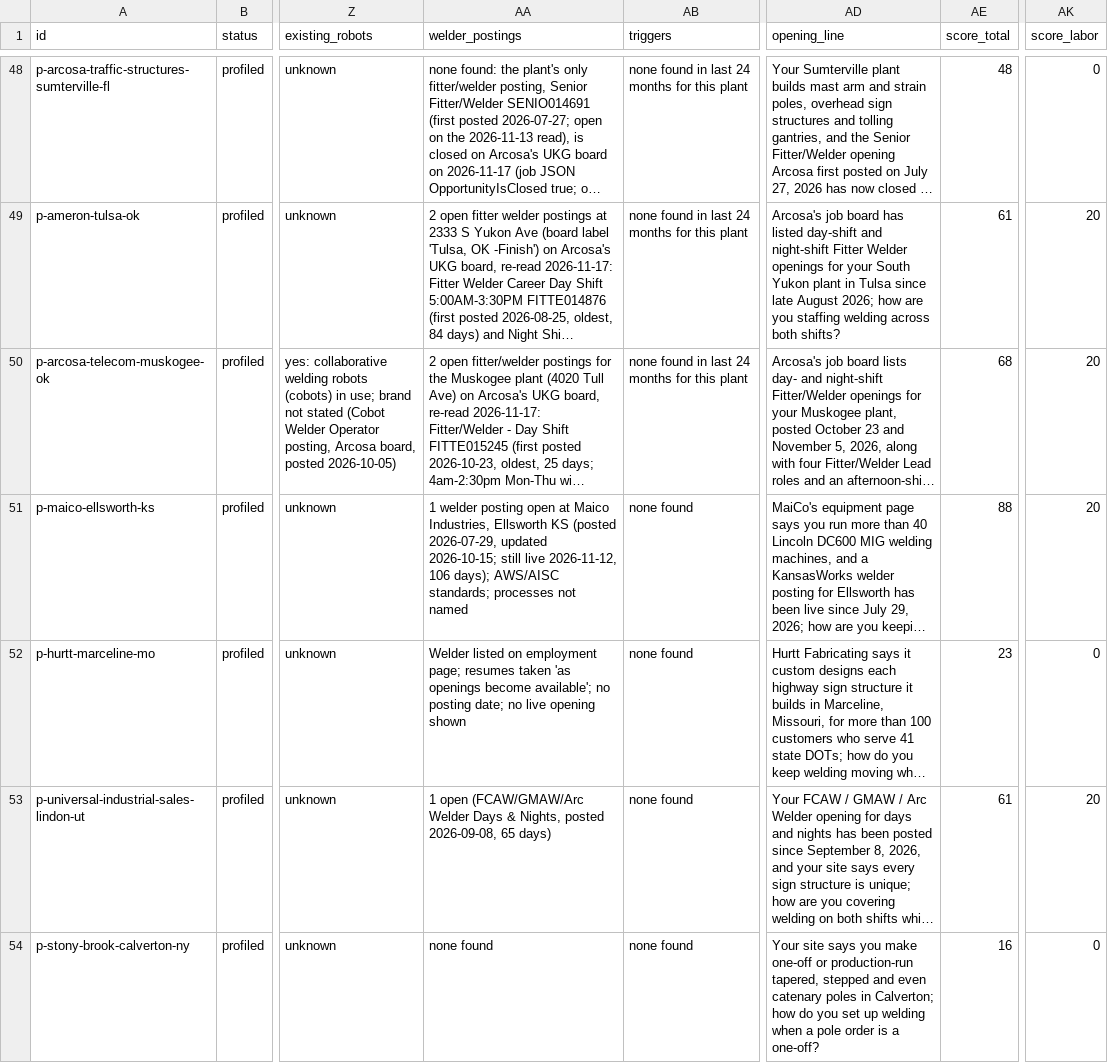
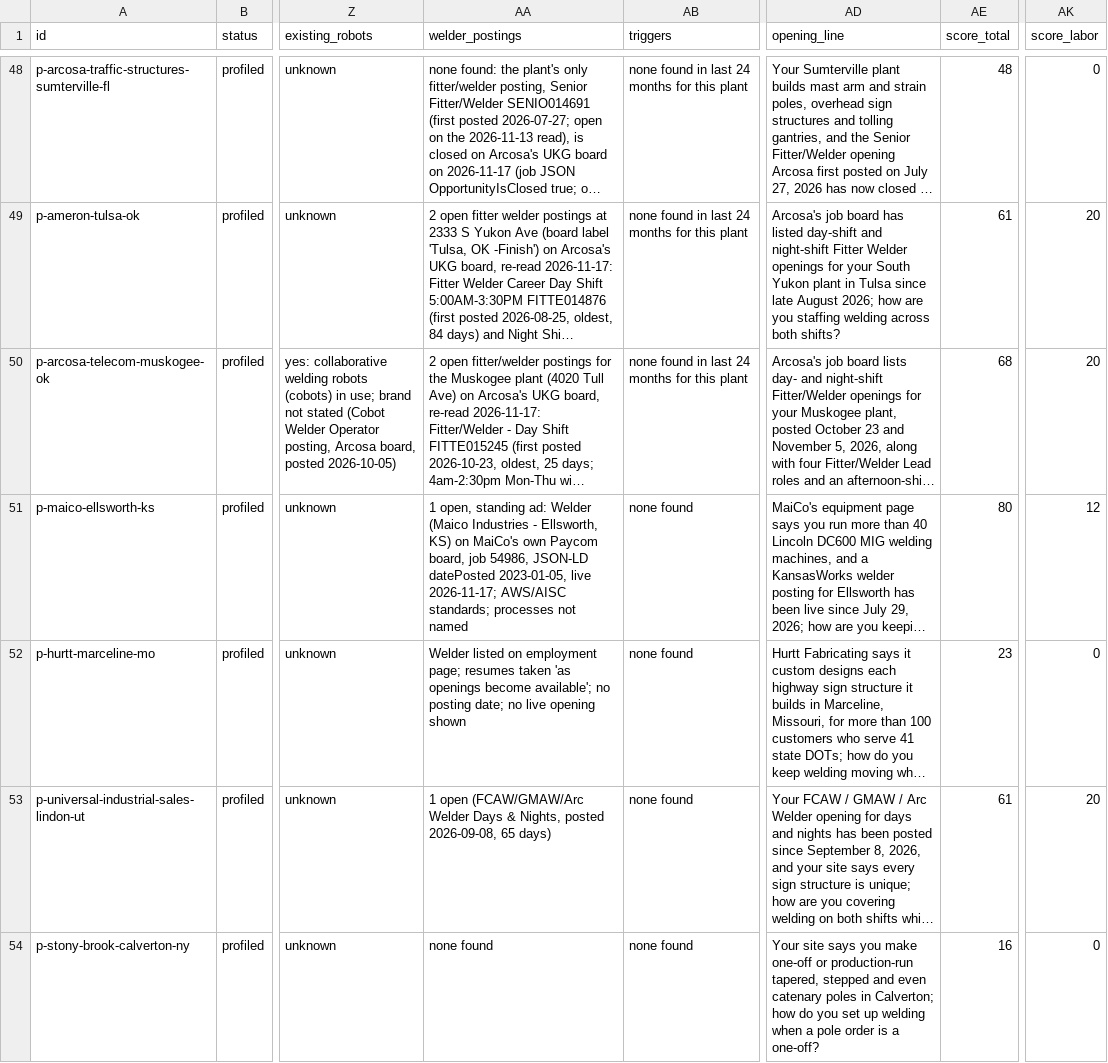
Before and after one commit to logosinnovation/weld, a CSV file: ledger/plants.csv, drawn as a sheet; only a part is shown, gaps mark what is left out; long unchanged cells end in …; the diff covers the shown part only; the diff names each change by its address in the sheet, - before the commit and + after, or states it on an @@ line.

```diff
--- a/ledger/plants.csv
+++ b/ledger/plants.csv
-AA51 (welder_postings): 1 welder posting open at Maico Industries, Ellsworth KS (posted 2026-07-29, updated 2026-10-15; still live 2026-11-12, 106 days); AWS/AISC standards;…
+AA51 (welder_postings): 1 open, standing ad: Welder (Maico Industries - Ellsworth, KS) on MaiCo's own Paycom board, job 54986, JSON-LD datePosted 2023-01-05, live 2026-11-17; AWS/AISC standards;…
-AE51 (score_total): 88
+AE51 (score_total): 80
-AK51 (score_labor): 20
+AK51 (score_labor): 12
```
Also changed, not shown: 4 edited cells elsewhere in this file, 2 other files.
